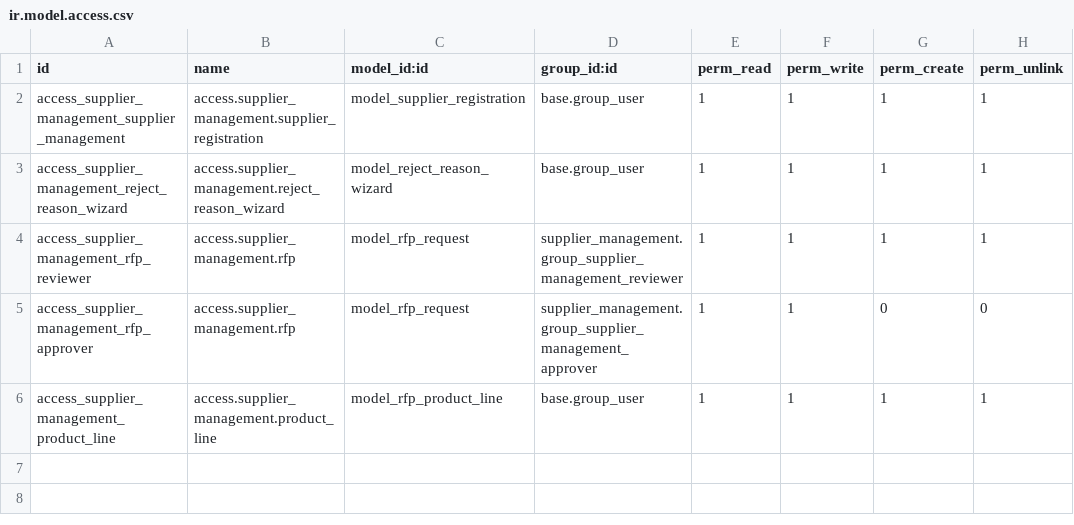
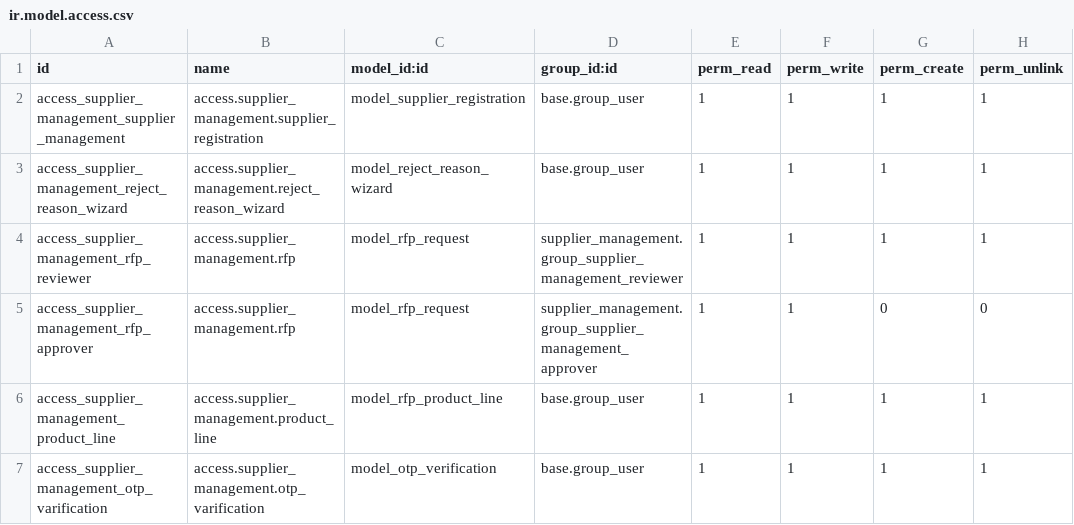
Before and after one commit to anowarulkarim/supplier_management, a CSV file: security/ir.model.access.csv, drawn as a sheet.

```diff
--- a/security/ir.model.access.csv
+++ b/security/ir.model.access.csv
@@ -6 +6,2 @@ access_supplier_management_rfp_approver,access.supplier_management.rfp,model_rfp
 access_supplier_management_product_line,access.supplier_management.product_line,model_rfp_product_line,base.group_user,1,1,1,1
+access_supplier_management_otp_varification,access.supplier_management.otp_varification,model_otp_verification,base.group_user,1,1,1,1
```
Also changed, not shown: 2 other files.
